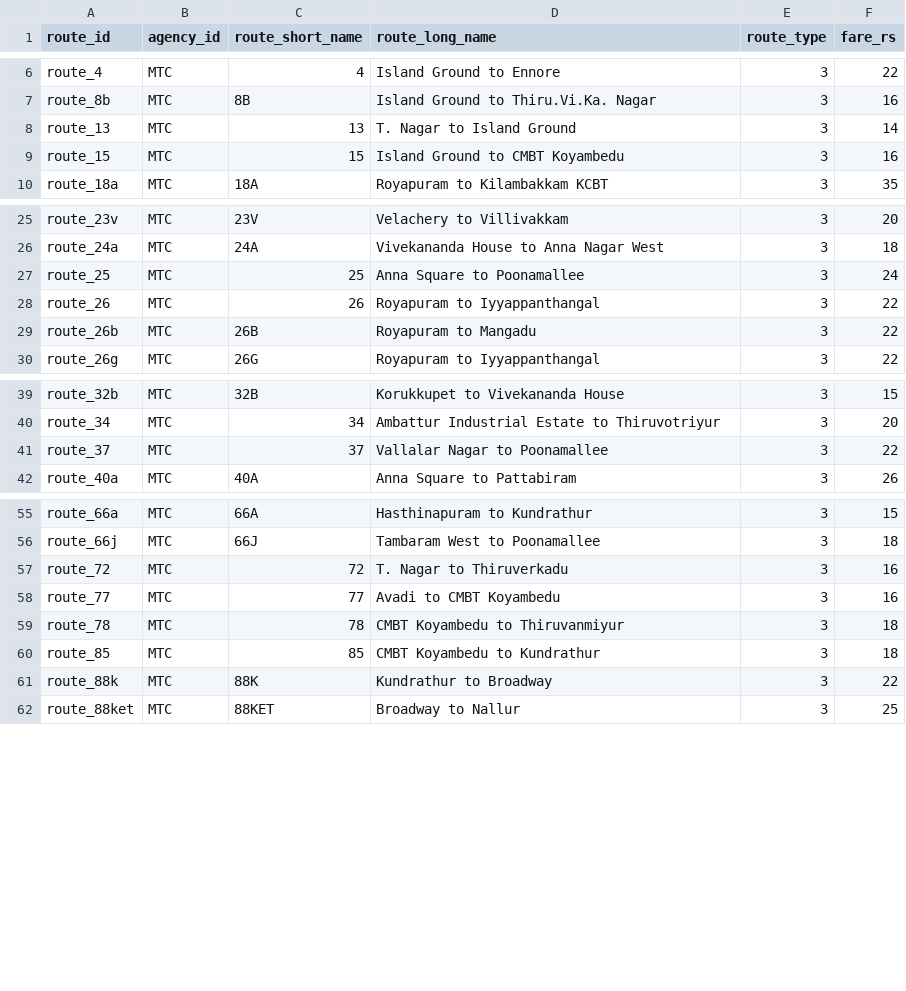
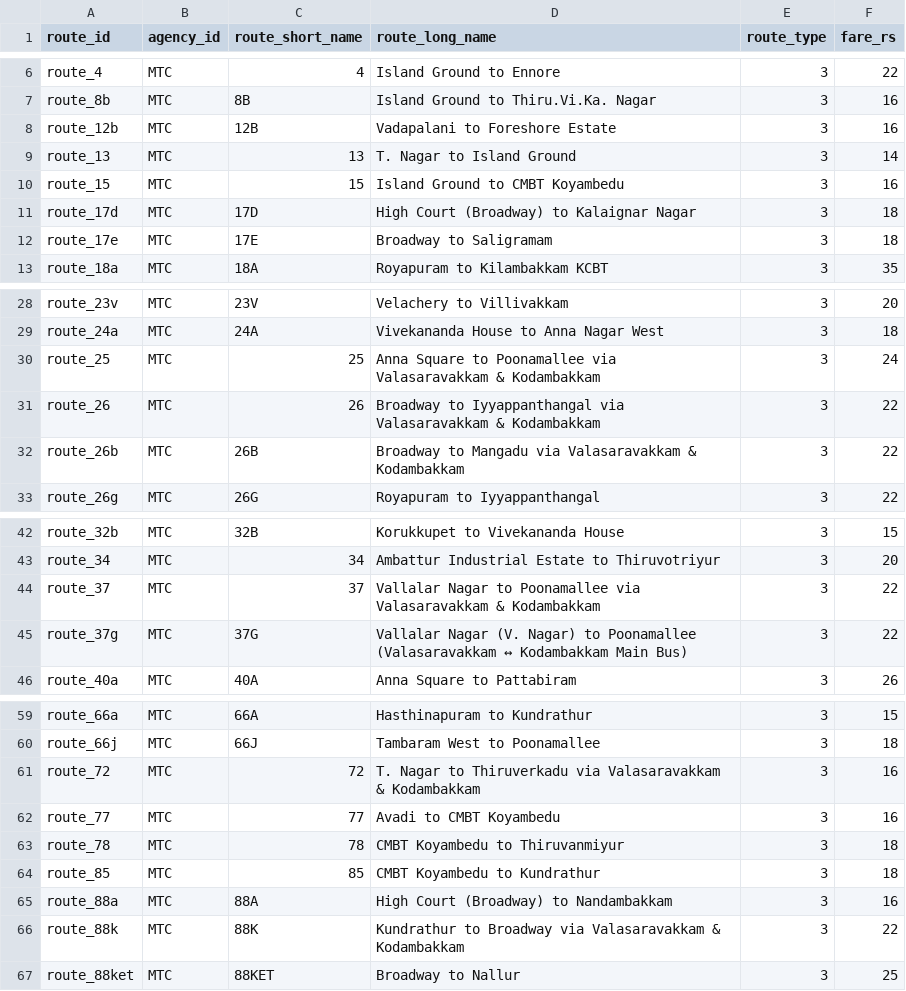
Before and after one commit to bharad07-cyber/Where-is-my-bus, a CSV file: datasets/chennai_gtfs_routes.csv, drawn as a sheet; only a part is shown, gaps mark what is left out; the diff covers the shown part only.

```diff
--- a/datasets/chennai_gtfs_routes.csv
+++ b/datasets/chennai_gtfs_routes.csv
@@ -7,4 +7,7 @@ route_4,MTC,4,Island Ground to Ennore,3,22
 route_8b,MTC,8B,Island Ground to Thiru.Vi.Ka. Nagar,3,16
+route_12b,MTC,12B,Vadapalani to Foreshore Estate,3,16
 route_13,MTC,13,T. Nagar to Island Ground,3,14
 route_15,MTC,15,Island Ground to CMBT Koyambedu,3,16
+route_17d,MTC,17D,High Court (Broadway) to Kalaignar Nagar,3,18
+route_17e,MTC,17E,Broadway to Saligramam,3,18
 route_18a,MTC,18A,Royapuram to Kilambakkam KCBT,3,35
@@ -26,5 +29,5 @@ route_23v,MTC,23V,Velachery to Villivakkam,3,20
 route_24a,MTC,24A,Vivekananda House to Anna Nagar West,3,18
-route_25,MTC,25,Anna Square to Poonamallee,3,24
-route_26,MTC,26,Royapuram to Iyyappanthangal,3,22
-route_26b,MTC,26B,Royapuram to Mangadu,3,22
+route_25,MTC,25,Anna Square to Poonamallee via Valasaravakkam & Kodambakkam,3,24
+route_26,MTC,26,Broadway to Iyyappanthangal via Valasaravakkam & Kodambakkam,3,22
+route_26b,MTC,26B,Broadway to Mangadu via Valasaravakkam & Kodambakkam,3,22
 route_26g,MTC,26G,Royapuram to Iyyappanthangal,3,22
@@ -40,3 +43,4 @@ route_32b,MTC,32B,Korukkupet to Vivekananda House,3,15
 route_34,MTC,34,Ambattur Industrial Estate to Thiruvotriyur,3,20
-route_37,MTC,37,Vallalar Nagar to Poonamallee,3,22
+route_37,MTC,37,Vallalar Nagar to Poonamallee via Valasaravakkam & Kodambakkam,3,22
+route_37g,MTC,37G,Vallalar Nagar (V. Nagar) to Poonamallee (Valasaravakkam ↔ Kodambakkam Main Bus),3,22
 route_40a,MTC,40A,Anna Square to Pattabiram,3,26
@@ -56,3 +60,3 @@ route_66a,MTC,66A,Hasthinapuram to Kundrathur,3,15
 route_66j,MTC,66J,Tambaram West to Poonamallee,3,18
-route_72,MTC,72,T. Nagar to Thiruverkadu,3,16
+route_72,MTC,72,T. Nagar to Thiruverkadu via Valasaravakkam & Kodambakkam,3,16
 route_77,MTC,77,Avadi to CMBT Koyambedu,3,16
@@ -60,3 +64,4 @@ route_78,MTC,78,CMBT Koyambedu to Thiruvanmiyur,3,18
 route_85,MTC,85,CMBT Koyambedu to Kundrathur,3,18
-route_88k,MTC,88K,Kundrathur to Broadway,3,22
+route_88a,MTC,88A,High Court (Broadway) to Nandambakkam,3,16
+route_88k,MTC,88K,Kundrathur to Broadway via Valasaravakkam & Kodambakkam,3,22
 route_88ket,MTC,88KET,Broadway to Nallur,3,25
```
Also changed, not shown: 1 edited cell elsewhere in this file, datasets/chennai_gtfs_stop_times.csv, datasets/chennai_gtfs_stops.csv, 2 other files.
